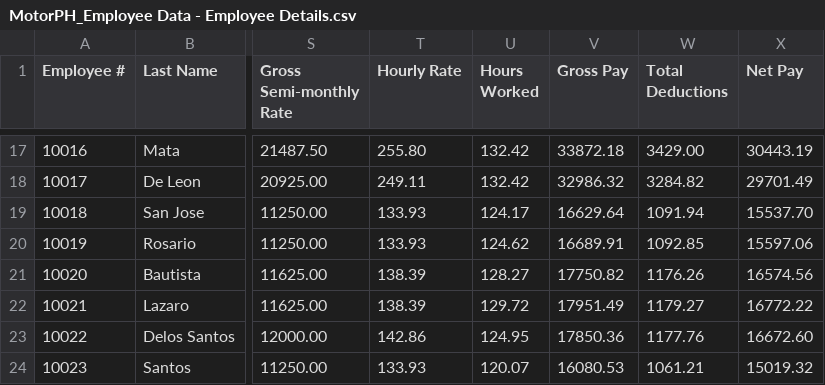
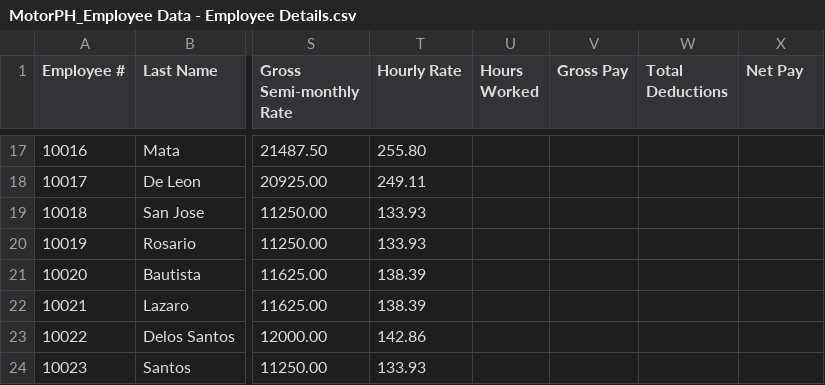
Before and after one commit to armlynobinguar/CP2, a CSV file: resources/MotorPH_Employee Data - Employee Details.csv, drawn as a sheet; only a part is shown, gaps mark what is left out; the diff covers the shown part only; the diff names each change by its address in the sheet, - before the commit and + after, or states it on an @@ line.

Commit message:
Add unit tests, safer CSV writes, data cleanup, and HR UX polish
Introduce compile-time tests for payroll/validation modules, atomic CSV
writes with backup, bundled employee data fixes, Java 21 alignment, and
login lock, batch payroll guards, and improved empty-state messaging.

```diff
--- a/resources/MotorPH_Employee Data - Employee Details.csv
+++ b/resources/MotorPH_Employee Data - Employee Details.csv
-U17:U18 (Hours Worked): 132.42
+U17:U18 (Hours Worked): (empty)
-V17 (Gross Pay): 33872.18
+V17 (Gross Pay): (empty)
-W17 (Total Deductions): 3429.00
+W17 (Total Deductions): (empty)
-X17 (Net Pay): 30443.19
+X17 (Net Pay): (empty)
-V18 (Gross Pay): 32986.32
+V18 (Gross Pay): (empty)
-W18 (Total Deductions): 3284.82
+W18 (Total Deductions): (empty)
-X18 (Net Pay): 29701.49
+X18 (Net Pay): (empty)
-U19 (Hours Worked): 124.17
+U19 (Hours Worked): (empty)
-V19 (Gross Pay): 16629.64
+V19 (Gross Pay): (empty)
-W19 (Total Deductions): 1091.94
+W19 (Total Deductions): (empty)
-X19 (Net Pay): 15537.70
+X19 (Net Pay): (empty)
-U20 (Hours Worked): 124.62
+U20 (Hours Worked): (empty)
-V20 (Gross Pay): 16689.91
+V20 (Gross Pay): (empty)
-W20 (Total Deductions): 1092.85
+W20 (Total Deductions): (empty)
-X20 (Net Pay): 15597.06
+X20 (Net Pay): (empty)
-U21 (Hours Worked): 128.27
+U21 (Hours Worked): (empty)
-V21 (Gross Pay): 17750.82
+V21 (Gross Pay): (empty)
-W21 (Total Deductions): 1176.26
+W21 (Total Deductions): (empty)
-X21 (Net Pay): 16574.56
+X21 (Net Pay): (empty)
-U22 (Hours Worked): 129.72
+U22 (Hours Worked): (empty)
-V22 (Gross Pay): 17951.49
+V22 (Gross Pay): (empty)
-W22 (Total Deductions): 1179.27
+W22 (Total Deductions): (empty)
-X22 (Net Pay): 16772.22
+X22 (Net Pay): (empty)
-U23 (Hours Worked): 124.95
+U23 (Hours Worked): (empty)
-V23 (Gross Pay): 17850.36
+V23 (Gross Pay): (empty)
-W23 (Total Deductions): 1177.76
+W23 (Total Deductions): (empty)
-X23 (Net Pay): 16672.60
+X23 (Net Pay): (empty)
-U24 (Hours Worked): 120.07
+U24 (Hours Worked): (empty)
-V24 (Gross Pay): 16080.53
+V24 (Gross Pay): (empty)
-W24 (Total Deductions): 1061.21
+W24 (Total Deductions): (empty)
-X24 (Net Pay): 15019.32
+X24 (Net Pay): (empty)
```
Also changed, not shown: 106 edited cells elsewhere in this file, 15 other files.
